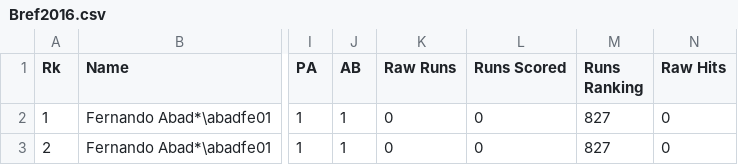
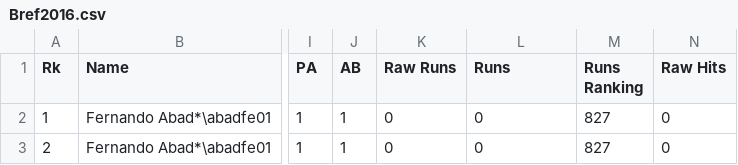
Before and after one commit to yrosenberg1/js_project, a CSV file: src/dataset/Bref2016.csv, drawn as a sheet; only a part is shown, gaps mark what is left out; the diff names each change by its address in the sheet, - before the commit and + after, or states it on an @@ line.

```diff
--- a/src/dataset/Bref2016.csv
+++ b/src/dataset/Bref2016.csv
-L1: Runs Scored
+L1: Runs
```
Also changed, not shown: src/dataset/Bref2017.csv, src/dataset/Bref2018.csv, 13 other files.
